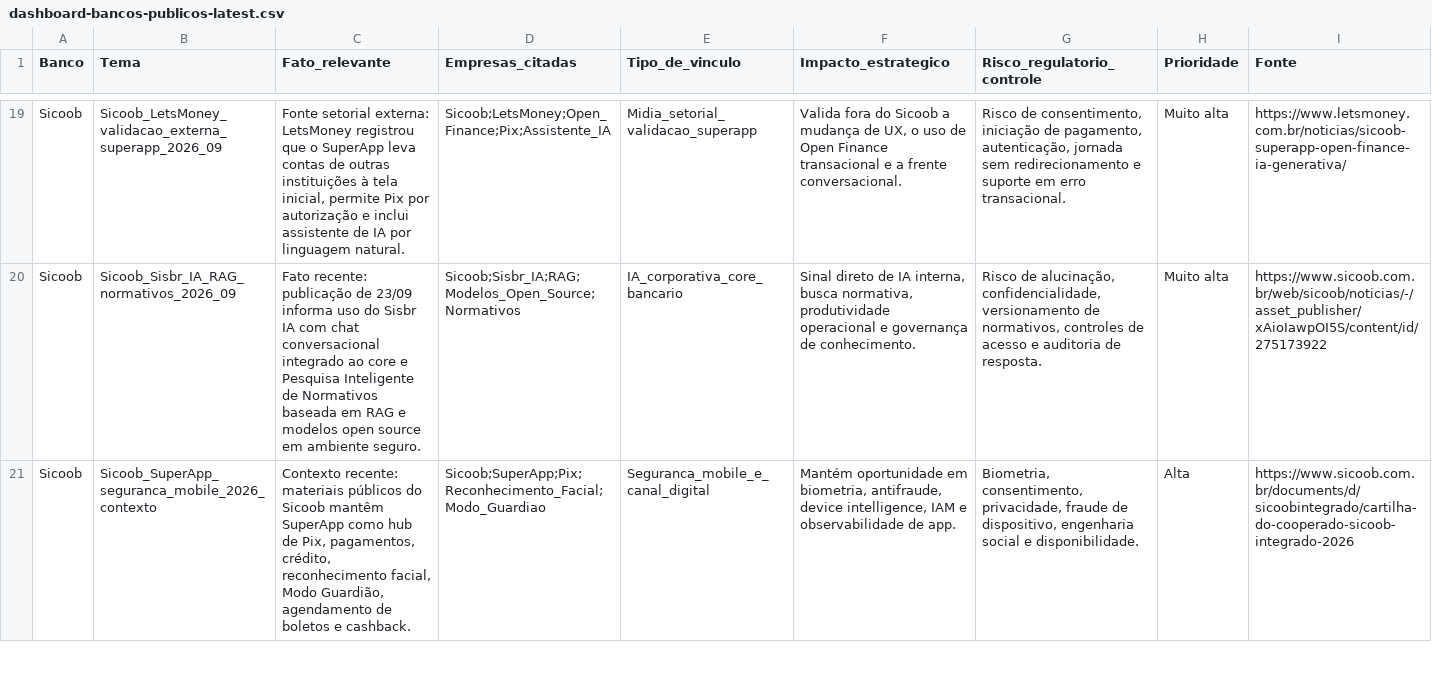
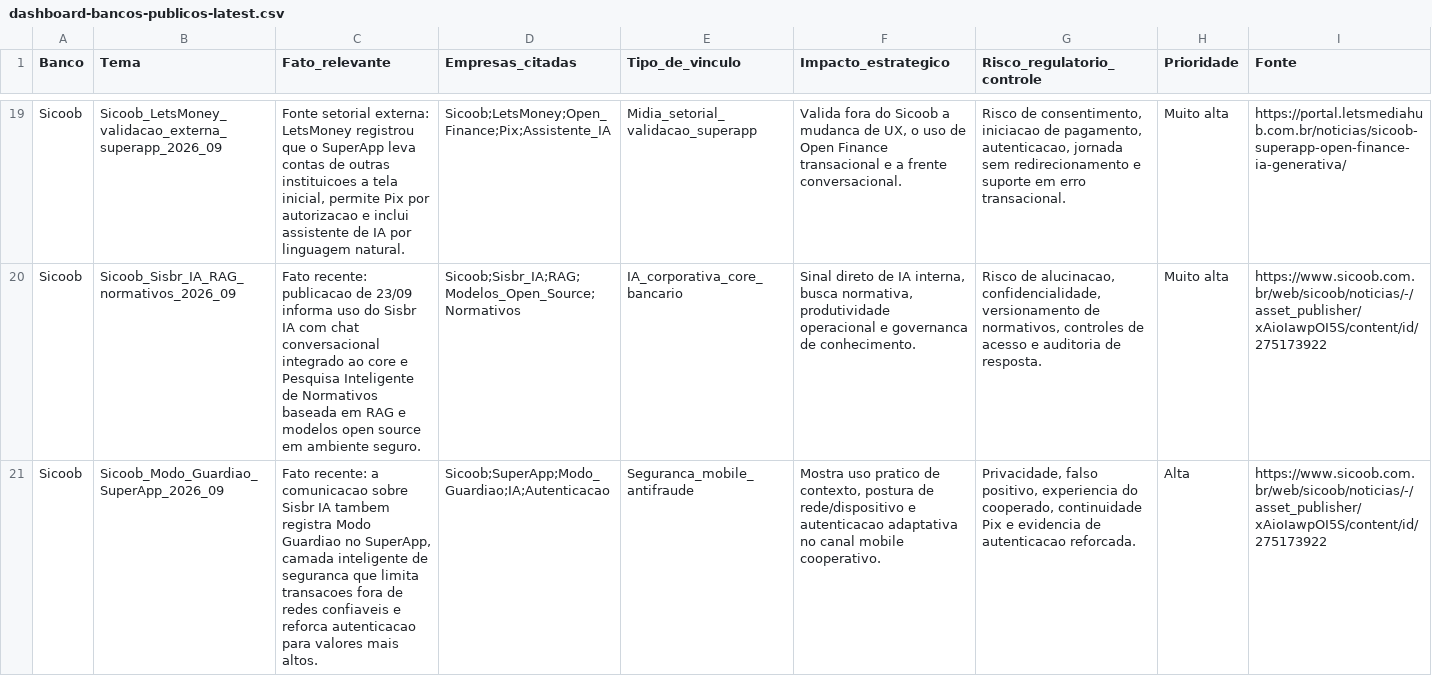
Before and after one commit to mikeheyde/Aegis2_0, a CSV file: site/dashboard-bancos-publicos/dashboard-bancos-publicos-latest.csv, drawn as a sheet; only a part is shown, gaps mark what is left out; the diff covers the shown part only; the diff names each change by its address in the sheet, - before the commit and + after, or states it on an @@ line.

```diff
--- a/site/dashboard-bancos-publicos/dashboard-bancos-publicos-latest.csv
+++ b/site/dashboard-bancos-publicos/dashboard-bancos-publicos-latest.csv
-C19 (Fato_relevante): …de outras instituições à tela inicial, permite Pix por autorização e inclui…
+C19 (Fato_relevante): …de outras instituicoes a tela inicial, permite Pix por autorizacao e inclui…
-F19 (Impacto_estrategico): …Sicoob a mudança de UX,…
+F19 (Impacto_estrategico): …Sicoob a mudanca de UX,…
-G19 (Risco_regulatorio_controle): …de consentimento, iniciação de pagamento, autenticação, jornada sem…
+G19 (Risco_regulatorio_controle): …de consentimento, iniciacao de pagamento, autenticacao, jornada sem…
-I19 (Fonte): https://www.letsmoney.com.br/noticias/sicoob-superapp-open-finance-ia-generativa/
+I19 (Fonte): https://portal.letsmediahub.com.br/noticias/sicoob-superapp-open-finance-ia-generativa/
-C20 (Fato_relevante): Fato recente: publicação de 23/09…
+C20 (Fato_relevante): Fato recente: publicacao de 23/09…
-F20 (Impacto_estrategico): …operacional e governança de conhecimento.
+F20 (Impacto_estrategico): …operacional e governanca de conhecimento.
-G20 (Risco_regulatorio_controle): Risco de alucinação, confidencialidade, versionamento…
+G20 (Risco_regulatorio_controle): Risco de alucinacao, confidencialidade, versionamento…
-B21 (Tema): Sicoob_SuperApp_seguranca_mobile_2026_contexto
+B21 (Tema): Sicoob_Modo_Guardiao_SuperApp_2026_09
-C21 (Fato_relevante): Contexto recente: materiais públicos do Sicoob mantêm SuperApp como hub de Pix, pagamentos, crédito, reconhecimento facial, Modo Guardião, agendamento de boletos e cashback.
+C21 (Fato_relevante): Fato recente: a comunicacao sobre Sisbr IA tambem registra Modo Guardiao no SuperApp, camada inteligente de seguranca que limita transacoes fora de redes confiaveis e reforca autenticacao para valores mais altos.
-D21 (Empresas_citadas): Sicoob;SuperApp;Pix;Reconhecimento_Facial;Modo_Guardiao
+D21 (Empresas_citadas): Sicoob;SuperApp;Modo_Guardiao;IA;Autenticacao
-E21 (Tipo_de_vinculo): Seguranca_mobile_e_canal_digital
+E21 (Tipo_de_vinculo): Seguranca_mobile_antifraude
-F21 (Impacto_estrategico): Mantém oportunidade em biometria, antifraude, device intelligence, IAM e observabilidade de app.
+F21 (Impacto_estrategico): Mostra uso pratico de contexto, postura de rede/dispositivo e autenticacao adaptativa no canal mobile cooperativo.
-G21 (Risco_regulatorio_controle): Biometria, consentimento, privacidade, fraude de dispositivo, engenharia social e disponibilidade.
+G21 (Risco_regulatorio_controle): Privacidade, falso positivo, experiencia do cooperado, continuidade Pix e evidencia de autenticacao reforcada.
-I21 (Fonte): https://www.sicoob.com.br/documents/d/sicoobintegrado/cartilha-do-cooperado-sicoob-integrado-2026
+I21 (Fonte): https://www.sicoob.com.br/web/sicoob/noticias/-/asset_publisher/xAioIawpOI5S/content/id/275173922
```
Also changed, not shown: 103 edited cells elsewhere in this file, 7 other files.
